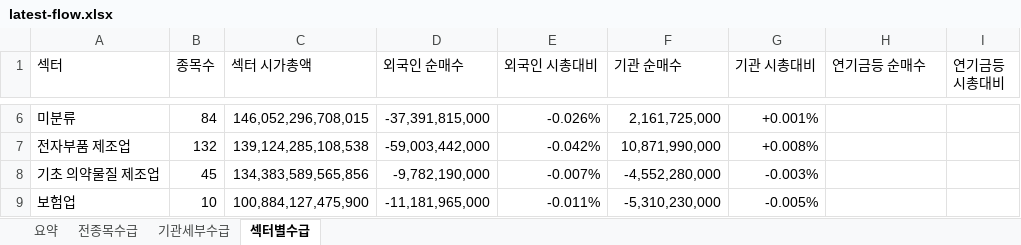
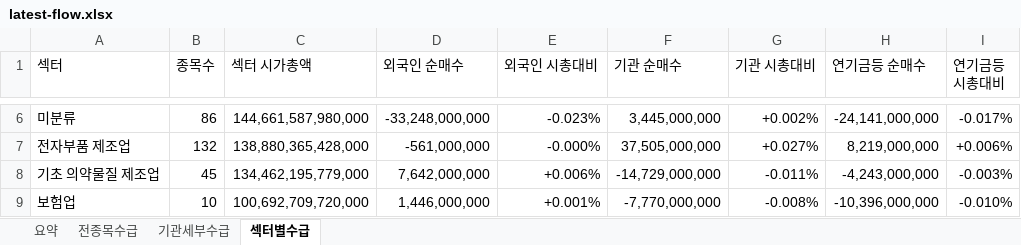
Before and after one commit to HeeChaNY/stock-market-dashboards, an Excel workbook: dashboard/latest-flow.xlsx, sheet 섹터별수급, drawn as a sheet; only a part is shown, gaps mark what is left out; values as stored, in another font and other column widths than the file's, no cell formats; conditional formats not drawn; the diff covers the shown part only; the diff names each change by its address in the sheet, - before the commit and + after, or states it on an @@ line.

```diff
--- a/dashboard/latest-flow.xlsx (sheet 섹터별수급)
+++ b/dashboard/latest-flow.xlsx (sheet 섹터별수급)
-B6 (종목수): 84
+B6 (종목수): 86
-C6 (섹터 시가총액): 146,052,296,708,015
+C6 (섹터 시가총액): 144,661,587,980,000
-D6 (외국인 순매수): -37,391,815,000
+D6 (외국인 순매수): -33,248,000,000
-E6 (외국인 시총대비): -0.026%
+E6 (외국인 시총대비): -0.023%
-F6 (기관 순매수): 2,161,725,000
+F6 (기관 순매수): 3,445,000,000
-G6 (기관 시총대비): +0.001%
+G6 (기관 시총대비): +0.002%
-H6 (연기금등 순매수): (empty)
+H6 (연기금등 순매수): -24,141,000,000
-I6 (연기금등 시총대비): (empty)
+I6 (연기금등 시총대비): -0.017%
-C7 (섹터 시가총액): 139,124,285,108,538
+C7 (섹터 시가총액): 138,880,365,428,000
-D7 (외국인 순매수): -59,003,442,000
+D7 (외국인 순매수): -561,000,000
-E7 (외국인 시총대비): -0.042%
+E7 (외국인 시총대비): -0.000%
-F7 (기관 순매수): 10,871,990,000
+F7 (기관 순매수): 37,505,000,000
-G7 (기관 시총대비): +0.008%
+G7 (기관 시총대비): +0.027%
-H7 (연기금등 순매수): (empty)
+H7 (연기금등 순매수): 8,219,000,000
-I7 (연기금등 시총대비): (empty)
+I7 (연기금등 시총대비): +0.006%
-C8 (섹터 시가총액): 134,383,589,565,856
+C8 (섹터 시가총액): 134,462,195,779,000
-D8 (외국인 순매수): -9,782,190,000
+D8 (외국인 순매수): 7,642,000,000
-E8 (외국인 시총대비): -0.007%
+E8 (외국인 시총대비): +0.006%
-F8 (기관 순매수): -4,552,280,000
+F8 (기관 순매수): -14,729,000,000
-G8 (기관 시총대비): -0.003%
+G8 (기관 시총대비): -0.011%
-H8 (연기금등 순매수): (empty)
+H8 (연기금등 순매수): -4,243,000,000
-I8 (연기금등 시총대비): (empty)
+I8 (연기금등 시총대비): -0.003%
-C9 (섹터 시가총액): 100,884,127,475,900
+C9 (섹터 시가총액): 100,692,709,720,000
-D9 (외국인 순매수): -11,181,965,000
+D9 (외국인 순매수): 1,446,000,000
-E9 (외국인 시총대비): -0.011%
+E9 (외국인 시총대비): +0.001%
-F9 (기관 순매수): -5,310,230,000
+F9 (기관 순매수): -7,770,000,000
-G9 (기관 시총대비): -0.005%
+G9 (기관 시총대비): -0.008%
-H9 (연기금등 순매수): (empty)
+H9 (연기금등 순매수): -10,396,000,000
-I9 (연기금등 시총대비): (empty)
+I9 (연기금등 시총대비): -0.010%
```
Also changed, not shown: 13 added rows, 13 removed rows and 961 edited cells elsewhere in this sheet, sheet 기관세부수급, sheet 전종목수급, sheet 요약, cell formats, 1 other file.
